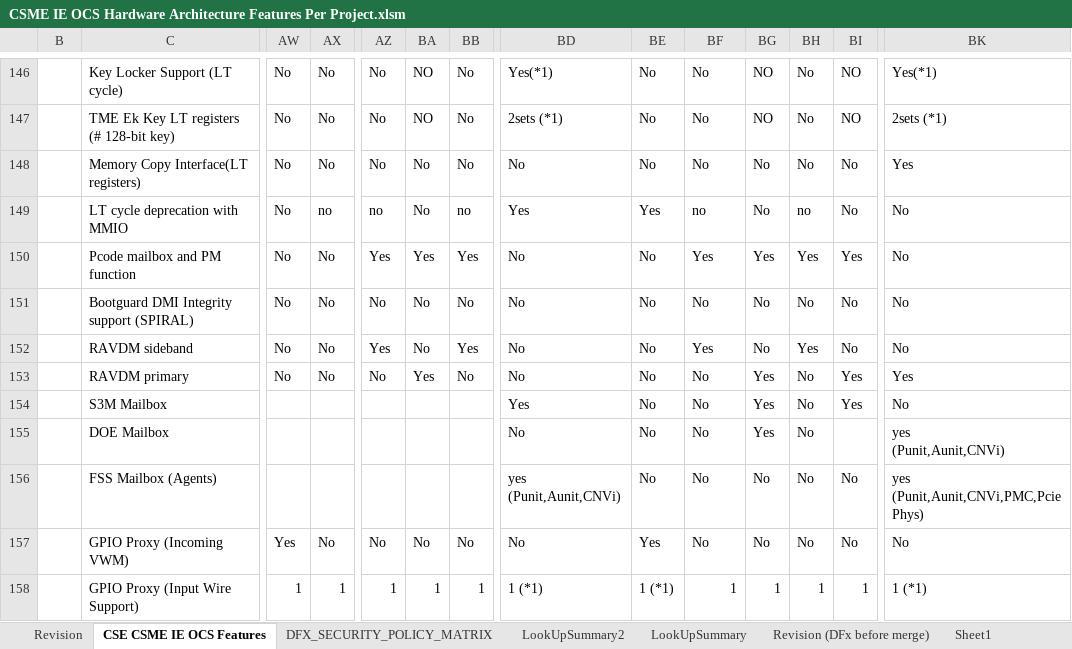
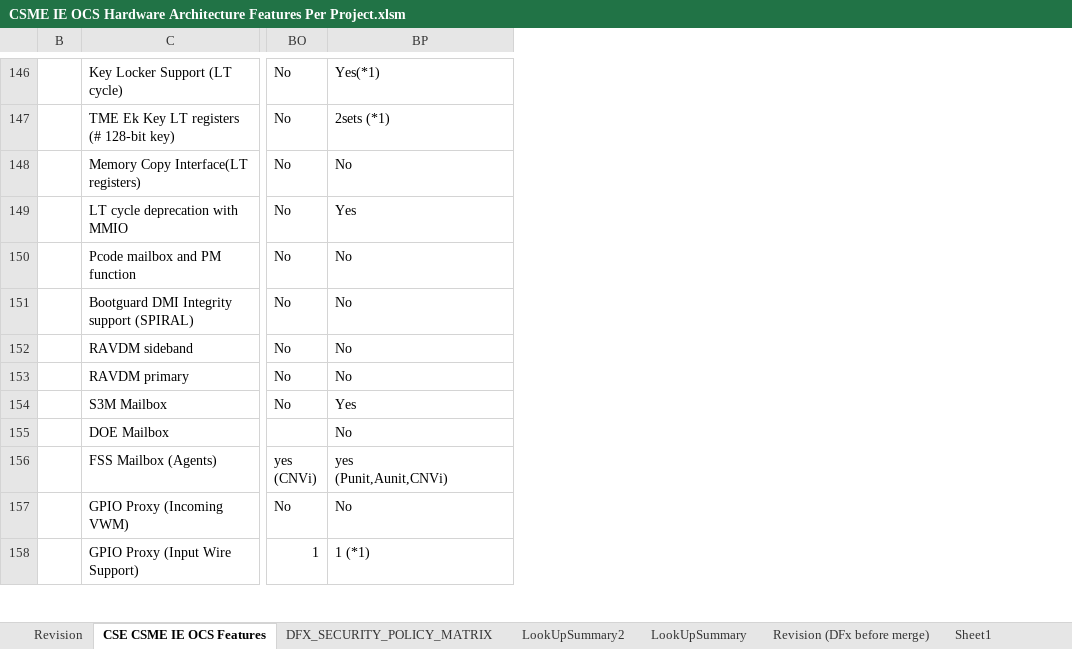
Before and after one commit to jasonx-tsao/exp_vtb, an Excel workbook: ArchSpecs/Working/CSME IE OCS Hardware Architecture Features Per Project.xlsm, sheet CSE CSME IE OCS Features, drawn as a sheet; only a part is shown, gaps mark what is left out; values as stored, in another font and other column widths than the file's, no cell formats; conditional formats not drawn; removed rows and columns are numbered as before the commit, all else as after; ↵ is a line break in a cell; the diff covers the shown part only; the diff names each change by its address in the sheet, - before the commit and + after, or states it on an @@ line.

Commit message:
#229 added new column PTL-S ESE++ and PTP-S ESE
PCR# 22014472664 [PTL-S PCH] [CSME] [ESE] Architecture Feature Configuration
    - Added new column for PTL-S PCH ESE, Baseline taken from MTP-S PCH ESE1.2.
    - This is only for the early projection of PTP-S Security IP requirements while the PTL-S platform architecture is still WIP.
PCR# 14016495413 [PTL-S SOC] [ESE++] Architecture Feature Configuration
    - added new column for PTL-S ESE++, baseline from LNL-M ESE 2.0, merge with MTL-S SoC ESE++. Yellow marked the features are potential open TBDs vs MTP-S IP. Red is the configure taken from MTL-S ESE++, others keep same as LNL ESE. This is only for the early projection of PTL-S Security IP requirements while the PTL-S platform architecture is still WIP.

```diff
--- a/ArchSpecs/Working/CSME IE OCS Hardware Architecture Features Per Project.xlsm (sheet CSE CSME IE OCS Features)
+++ b/ArchSpecs/Working/CSME IE OCS Hardware Architecture Features Per Project.xlsm (sheet CSE CSME IE OCS Features)
@@ column AW hidden, rows 146-158: No | No | No | No | No | No | No | No |  |  |  | Yes | 1 @@
@@ column AX hidden, rows 146-158: No | No | No | no | No | No | No | No |  |  |  | No | 1 @@
@@ column AZ hidden, rows 146-158: No | No | No | no | Yes | No | Yes | No |  |  |  | No | 1 @@
@@ column BA hidden, rows 146-158: NO | NO | No | No | Yes | No | No | Yes |  |  |  | No | 1 @@
@@ column BB hidden, rows 146-158: No | No | No | no | Yes | No | Yes | No |  |  |  | No | 1 @@
@@ column BD hidden, rows 146-158: Yes(*1) | 2sets (*1) | No | Yes | No | No | No | No | Yes | No | yes ↵ (Punit,Aunit,CNVi) | No | 1 (*1) @@
@@ column BE hidden, rows 146-158: No | No | No | Yes | No | No | No | No | No | No | No | Yes | 1 (*1) @@
@@ column BG hidden, rows 146-158: NO | NO | No | No | Yes | No | No | Yes | Yes | Yes | No | No | 1 @@
@@ column BH hidden, rows 146-158: No | No | No | no | Yes | No | Yes | No | No | No | No | No | 1 @@
@@ column BI hidden, rows 146-158: NO | NO | No | No | Yes | No | No | Yes | Yes |  | No | No | 1 @@
-BP148: Yes
+BP148: No
-BO149: no
+BO149: No
-BP149: No
+BP149: Yes
-BO150: Yes
+BO150: No
-BO152: Yes
+BO152: No
-BP153: Yes
+BP153: No
-BP154: No
+BP154: Yes
-BO155: No
+BO155: (empty)
-BP155: yes ↵ (Punit,Aunit,CNVi)
+BP155: No
-BO156: No
+BO156: yes ↵ (CNVi)
-BP156: yes ↵ (Punit,Aunit,CNVi,PMC,Pcie Phys)
+BP156: yes ↵ (Punit,Aunit,CNVi)
```
Also changed, not shown: 6 removed columns, 94 edited cells and merged cells elsewhere in this sheet, sheet Revision, cell formats, formulas that keep their value, charts or pictures.
